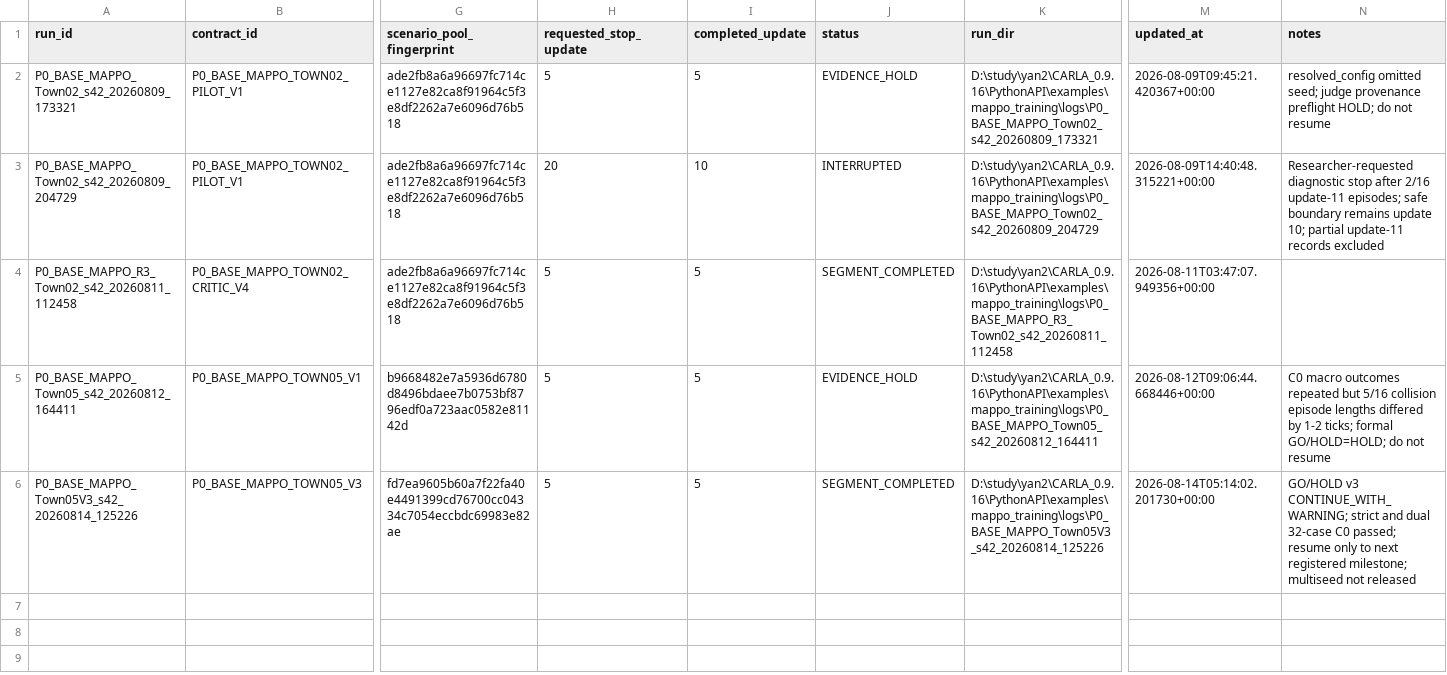
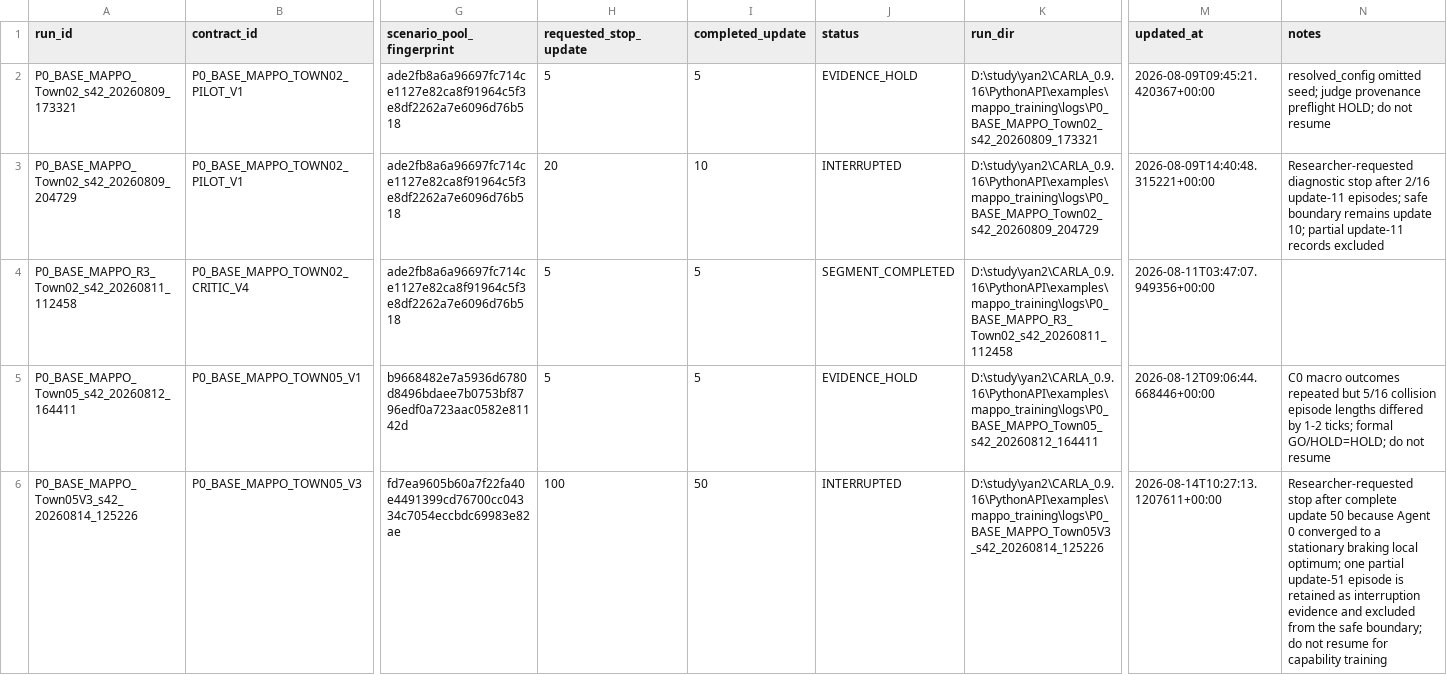
Before and after one commit to hy1224hy/CARLA_0.9.16, a CSV file: PythonAPI/examples/mappo_training/experiments/base_mappo_registry.csv, drawn as a sheet; only a part is shown, gaps mark what is left out; the diff names each change by its address in the sheet, - before the commit and + after, or states it on an @@ line.

Commit message:
docs(mappo): diagnose Town05 v3 u50 brake collapse

```diff
--- a/PythonAPI/examples/mappo_training/experiments/base_mappo_registry.csv
+++ b/PythonAPI/examples/mappo_training/experiments/base_mappo_registry.csv
-H6 (requested_stop_update): 5
+H6 (requested_stop_update): 100
-I6 (completed_update): 5
+I6 (completed_update): 50
-J6 (status): SEGMENT_COMPLETED
+J6 (status): INTERRUPTED
-M6 (updated_at): 2026-08-14T05:14:02.201730+00:00
+M6 (updated_at): 2026-08-14T10:27:13.1207611+00:00
-N6 (notes): GO/HOLD v3 CONTINUE_WITH_WARNING; strict and dual 32-case C0 passed; resume only to next registered milestone; multiseed not released
+N6 (notes): Researcher-requested stop after complete update 50 because Agent 0 converged to a stationary braking local optimum; one partial update-51 episode is retained as interruption evidence and excluded from the safe boundary; do not resume for capability training
```
Also changed, not shown: 3 other files.
